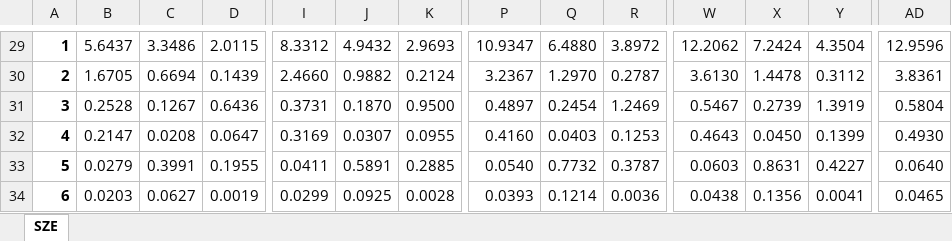
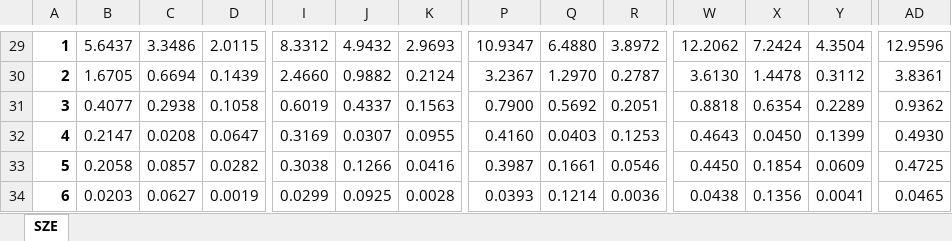
Before and after one commit to Majer02/Bachelor-Thesis, an Excel workbook: EXCEL FILEOVI/ZAVRSNI EXCEL - PRORACUN.xlsx, sheet SZE, drawn as a sheet; only a part is shown, gaps mark what is left out; values as stored, in another font and other column widths than the file's, no borders; the diff covers the shown part only; the diff names each change by its address in the sheet, - before the commit and + after, or states it on an @@ line.

```diff
--- a/EXCEL FILEOVI/ZAVRSNI EXCEL - PRORACUN.xlsx (sheet SZE)
+++ b/EXCEL FILEOVI/ZAVRSNI EXCEL - PRORACUN.xlsx (sheet SZE)
-B31: 0.2528
+B31: 0.4077
-C31: 0.1267
+C31: 0.2938
-D31: 0.6436
+D31: 0.1058
-I31: 0.3731
+I31: 0.6019
-J31: 0.1870
+J31: 0.4337
-K31: 0.9500
+K31: 0.1563
-P31: 0.4897
+P31: 0.7900
-Q31: 0.2454
+Q31: 0.5692
-R31: 1.2469
+R31: 0.2051
-W31: 0.5467
+W31: 0.8818
-X31: 0.2739
+X31: 0.6354
-Y31: 1.3919
+Y31: 0.2289
-AD31: 0.5804
+AD31: 0.9362
-B33: 0.0279
+B33: 0.2058
-C33: 0.3991
+C33: 0.0857
-D33: 0.1955
+D33: 0.0282
-I33: 0.0411
+I33: 0.3038
-J33: 0.5891
+J33: 0.1266
-K33: 0.2885
+K33: 0.0416
-P33: 0.0540
+P33: 0.3987
-Q33: 0.7732
+Q33: 0.1661
-R33: 0.3787
+R33: 0.0546
-W33: 0.0603
+W33: 0.4450
-X33: 0.8631
+X33: 0.1854
-Y33: 0.4227
+Y33: 0.0609
-AD33: 0.0640
+AD33: 0.4725
```
Also changed, not shown: 34 edited cells elsewhere in this sheet, formulas that keep their value, 3 other files.
